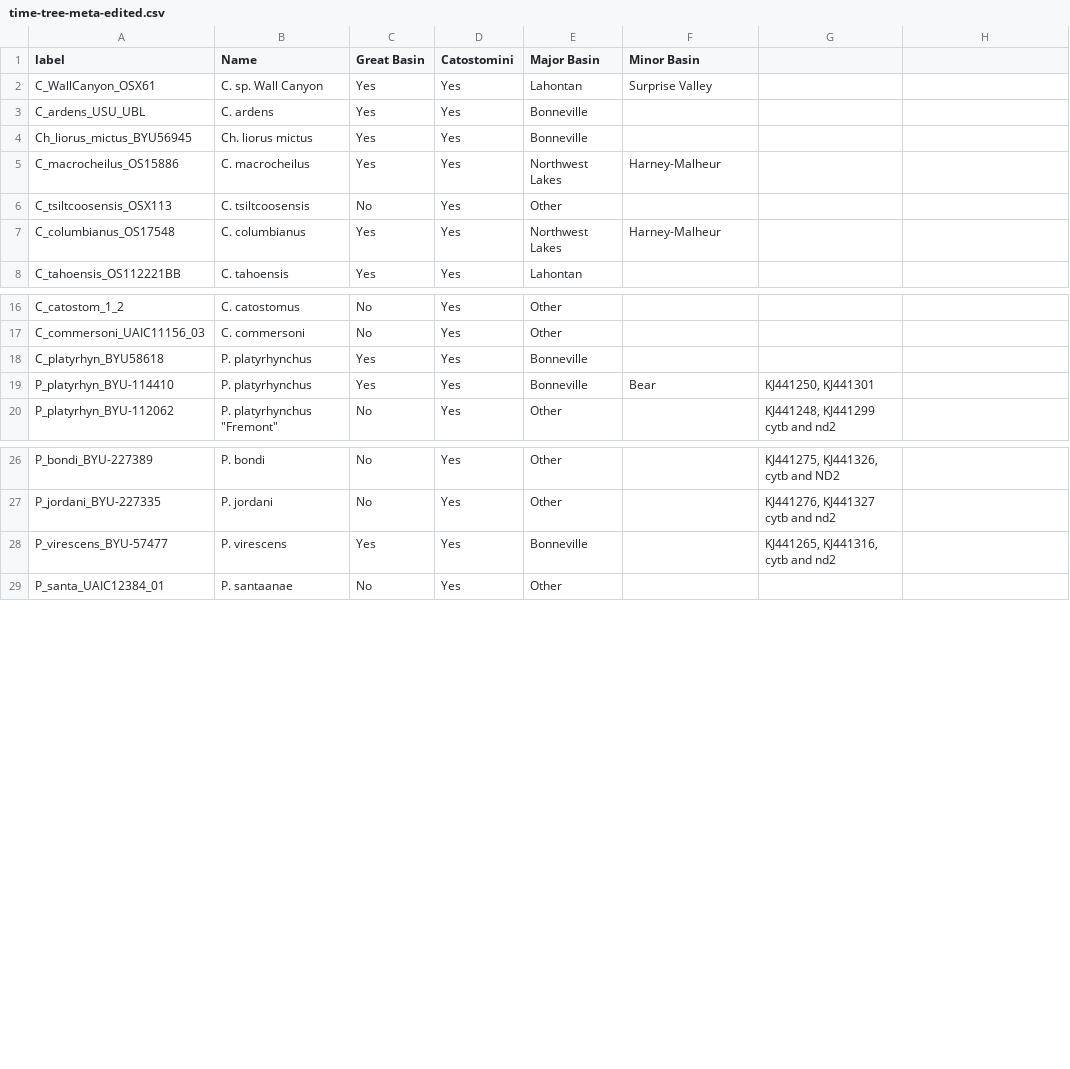
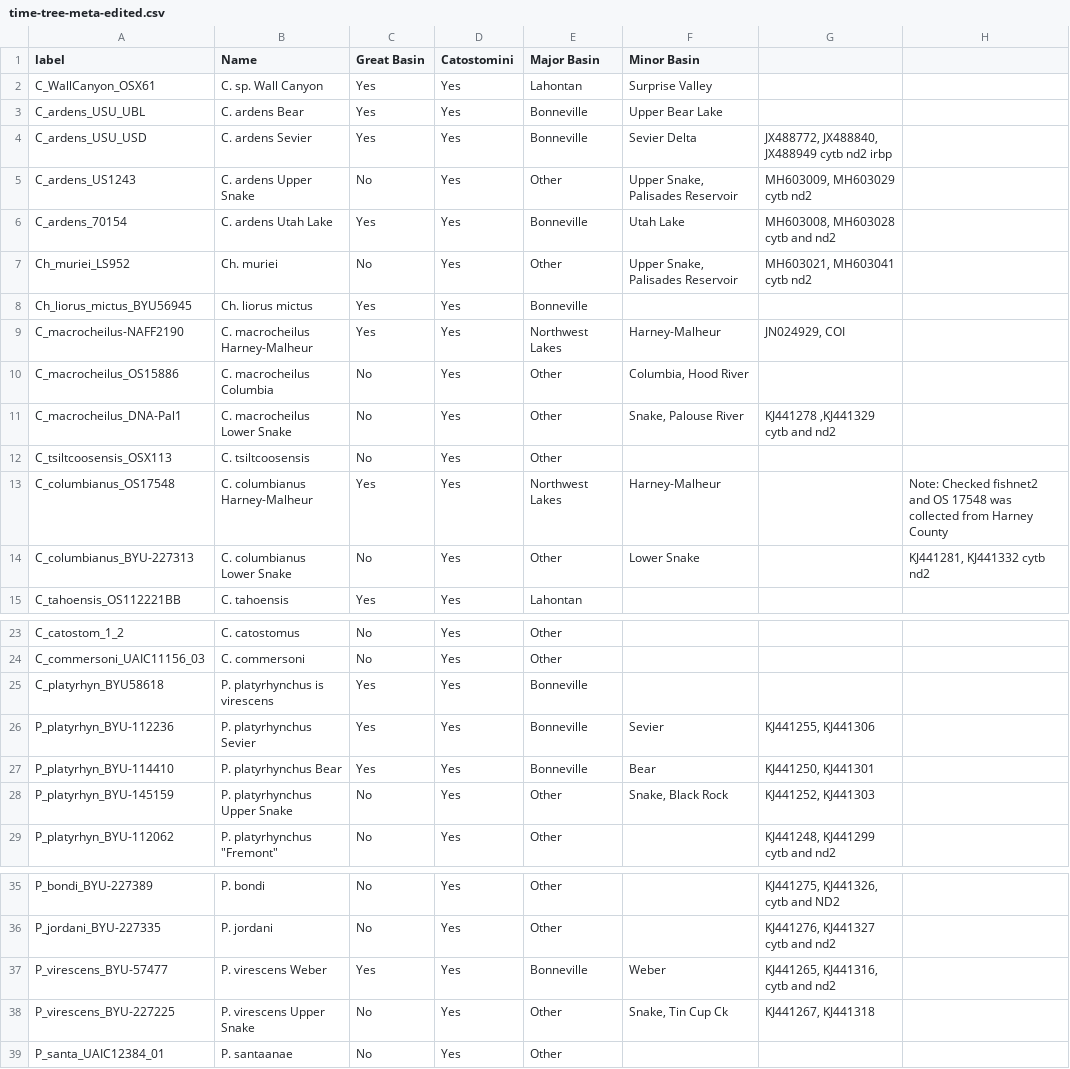
Before and after one commit to MacCampbell/wall-canyon, a CSV file: meta/time-tree-meta-edited.csv, drawn as a sheet; only a part is shown, gaps mark what is left out; addresses are those after the commit; the diff names each change by its address in the sheet, - before the commit and + after, or states it on an @@ line.

```diff
--- a/meta/time-tree-meta-edited.csv
+++ b/meta/time-tree-meta-edited.csv
-B3 (Name): C. ardens
+B3 (Name): C. ardens Bear
-F3 (Minor Basin): (empty)
+F3 (Minor Basin): Upper Bear Lake
+row 4: C_ardens_USU_USD | C. ardens Sevier | Yes | Yes | Bonneville | Sevier Delta | JX488772, JX488840, JX488949 cytb nd2 irbp
+row 5: C_ardens_US1243 | C. ardens Upper Snake | No | Yes | Other | Upper Snake, Palisades Reservoir | MH603009, MH603029 cytb nd2
+row 6: C_ardens_70154 | C. ardens Utah Lake | Yes | Yes | Bonneville | Utah Lake | MH603008, MH603028 cytb and nd2
+row 7: Ch_muriei_LS952 | Ch. muriei | No | Yes | Other | Upper Snake, Palisades Reservoir | MH603021, MH603041 cytb nd2
+row 9: C_macrocheilus-NAFF2190 | C. macrocheilus Harney-Malheur | Yes | Yes | Northwest Lakes | Harney-Malheur | JN024929, COI
-B10 (Name): C. macrocheilus
+B10 (Name): C. macrocheilus Columbia
-C10 (Great Basin): Yes
+C10 (Great Basin): No
-E10 (Major Basin): Northwest Lakes
+E10 (Major Basin): Other
-F10 (Minor Basin): Harney-Malheur
+F10 (Minor Basin): Columbia, Hood River
+row 11: C_macrocheilus_DNA-Pal1 | C. macrocheilus Lower Snake | No | Yes | Other | Snake, Palouse River | KJ441278 ,KJ441329 cytb and nd2
-B13 (Name): C. columbianus
+B13 (Name): C. columbianus Harney-Malheur
-H13: (empty)
+H13: Note: Checked fishnet2 and OS 17548 was collected from Harney County
+row 14: C_columbianus_BYU-227313 | C. columbianus Lower Snake | No | Yes | Other | Lower Snake |  | KJ441281, KJ441332 cytb nd2
-B25 (Name): P. platyrhynchus
+B25 (Name): P. platyrhynchus is virescens
+row 26: P_platyrhyn_BYU-112236 | P. platyrhynchus Sevier | Yes | Yes | Bonneville | Sevier | KJ441255, KJ441306
-B27 (Name): P. platyrhynchus
+B27 (Name): P. platyrhynchus Bear
+row 28: P_platyrhyn_BYU-145159 | P. platyrhynchus Upper Snake | No | Yes | Other | Snake, Black Rock | KJ441252, KJ441303
-B37 (Name): P. virescens
+B37 (Name): P. virescens Weber
-F37 (Minor Basin): (empty)
+F37 (Minor Basin): Weber
+row 38: P_virescens_BYU-227225 | P. virescens Upper Snake | No | Yes | Other | Snake, Tin Cup Ck | KJ441267, KJ441318
```
Also changed, not shown: 3 other files.
